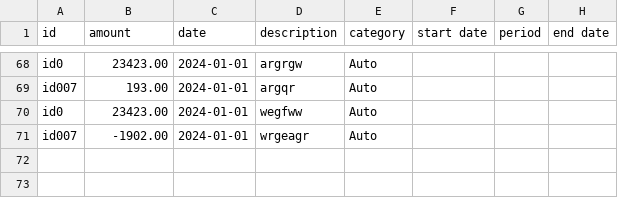
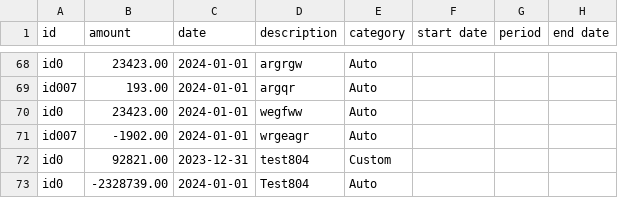
Before and after one commit to chenj926/CSC207_Accounting_System, a CSV file: src/main/data/transaction/userAccountTransactions.csv, drawn as a sheet; only a part is shown, gaps mark what is left out.

```diff
--- a/src/main/data/transaction/userAccountTransactions.csv
+++ b/src/main/data/transaction/userAccountTransactions.csv
@@ -71 +71,3 @@ id0,23423.00,2024-01-01,wegfww,Auto
 id007,-1902.00,2024-01-01,wrgeagr,Auto
+id0,92821.00,2023-12-31,test804,Custom
+id0,-2328739.00,2024-01-01,Test804,Auto
```
Also changed, not shown: src/main/data/accounts/userAccounts.csv.
